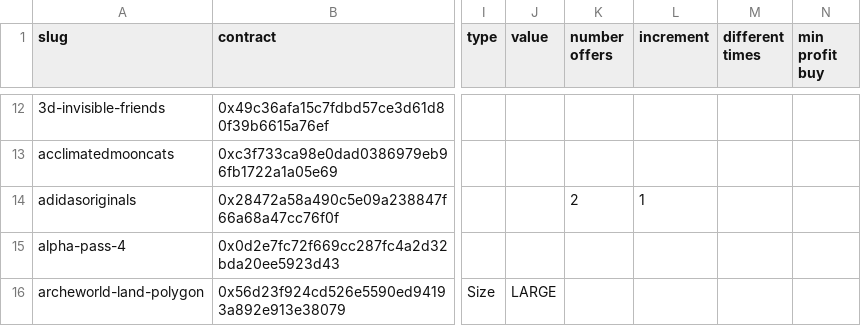
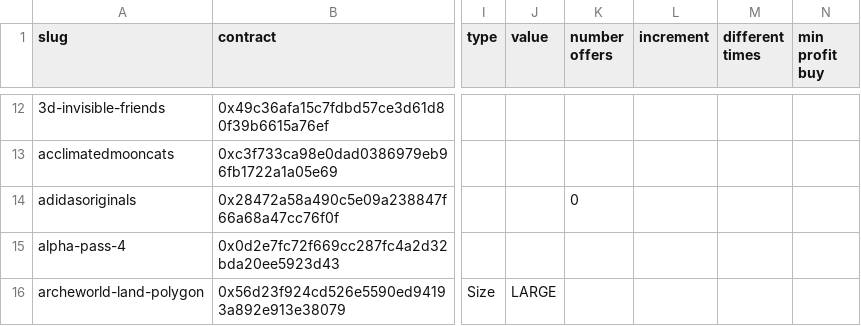
Before and after one commit to johnydev23/Opensea_automated_actions, a CSV file: Collections.csv, drawn as a sheet; only a part is shown, gaps mark what is left out; the diff names each change by its address in the sheet, - before the commit and + after, or states it on an @@ line.

```diff
--- a/Collections.csv
+++ b/Collections.csv
-K14 (number offers): 2
+K14 (number offers): 0
-L14 (increment): 1
+L14 (increment): (empty)
```
